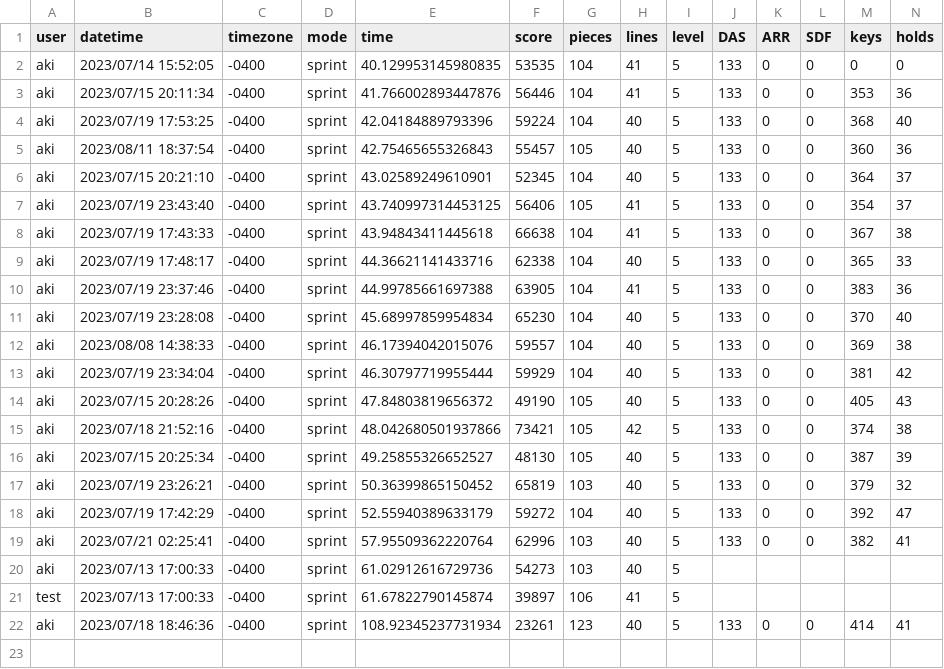
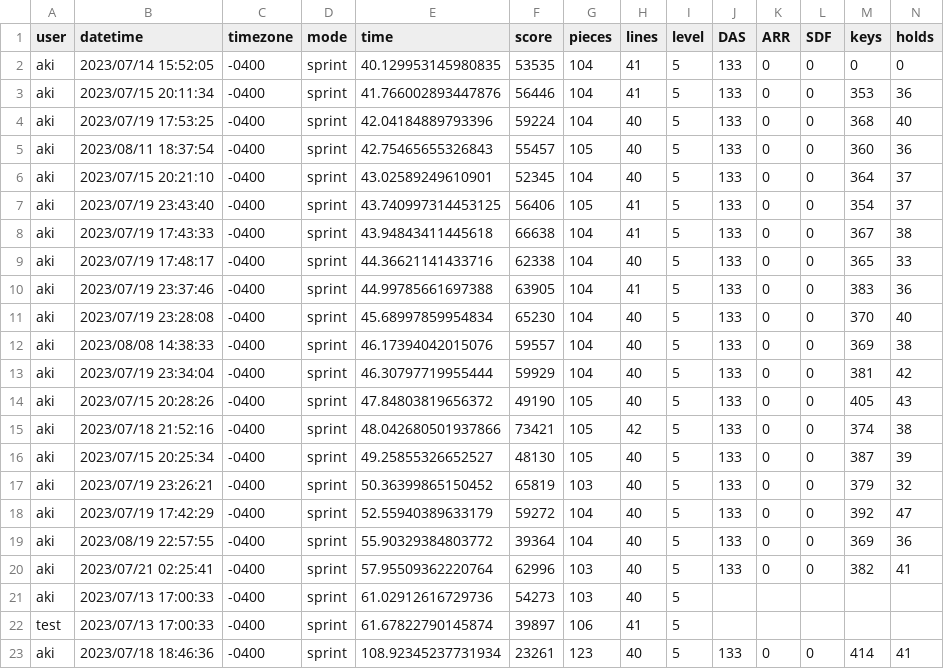
Before and after one commit to akijt/tetradats, a CSV file: records/sprint.csv, drawn as a sheet; only a part is shown; rows hold the shown columns only; the diff names each change by its address in the sheet, - before the commit and + after, or states it on an @@ line.

```diff
--- a/records/sprint.csv
+++ b/records/sprint.csv
+row 19: aki | 2023/08/19 22:57:55 | -0400 | sprint | 55.90329384803772 | 39364 | 104 | 40 | 5 | 133 | 0 | 0 | 369 | 36
```
Also changed, not shown: 10 other files.
